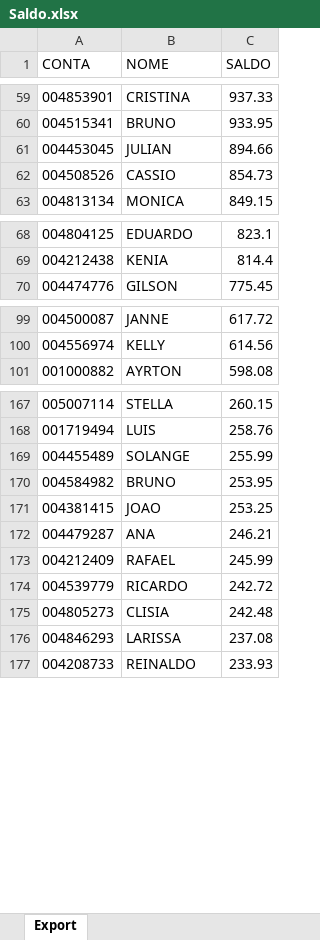
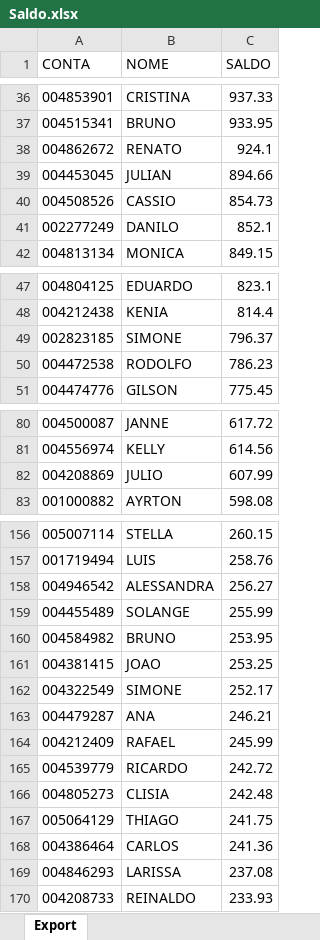
Before and after one commit to lauroteles/Mesa_de_opera-es, an Excel workbook: Saldo.xlsx, sheet Export, drawn as a sheet; only a part is shown, gaps mark what is left out; values as stored, in another font and other column widths than the file's, no borders; the diff covers the shown part only; the diff names each change by its address in the sheet, - before the commit and + after, or states it on an @@ line.

```diff
--- a/Saldo.xlsx (sheet Export)
+++ b/Saldo.xlsx (sheet Export)
+row 38: 004862672 | RENATO | 924.1
+row 41: 002277249 | DANILO | 852.1
+row 49: 002823185 | SIMONE | 796.37
+row 50: 004472538 | RODOLFO | 786.23
+row 82: 004208869 | JULIO | 607.99
+row 158: 004946542 | ALESSANDRA | 256.27
+row 162: 004322549 | SIMONE | 252.17
+row 167: 005064129 | THIAGO | 241.75
+row 168: 004386464 | CARLOS | 241.36
```
Also changed, not shown: 26 added rows, 40 removed rows and 2 edited cells elsewhere in this sheet.
